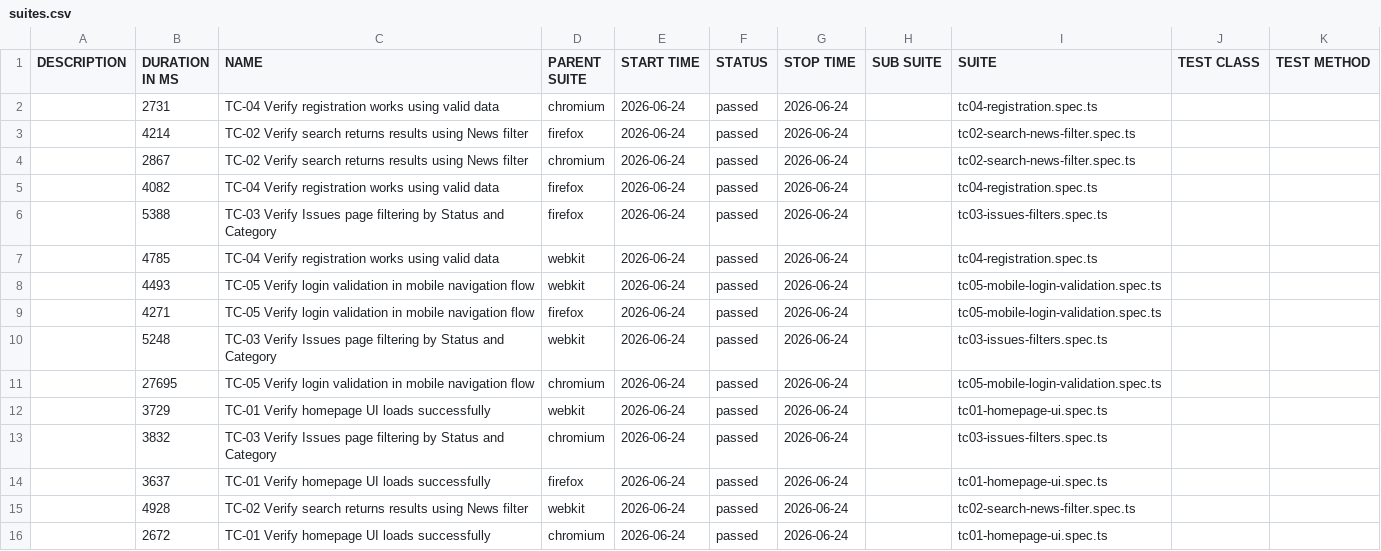
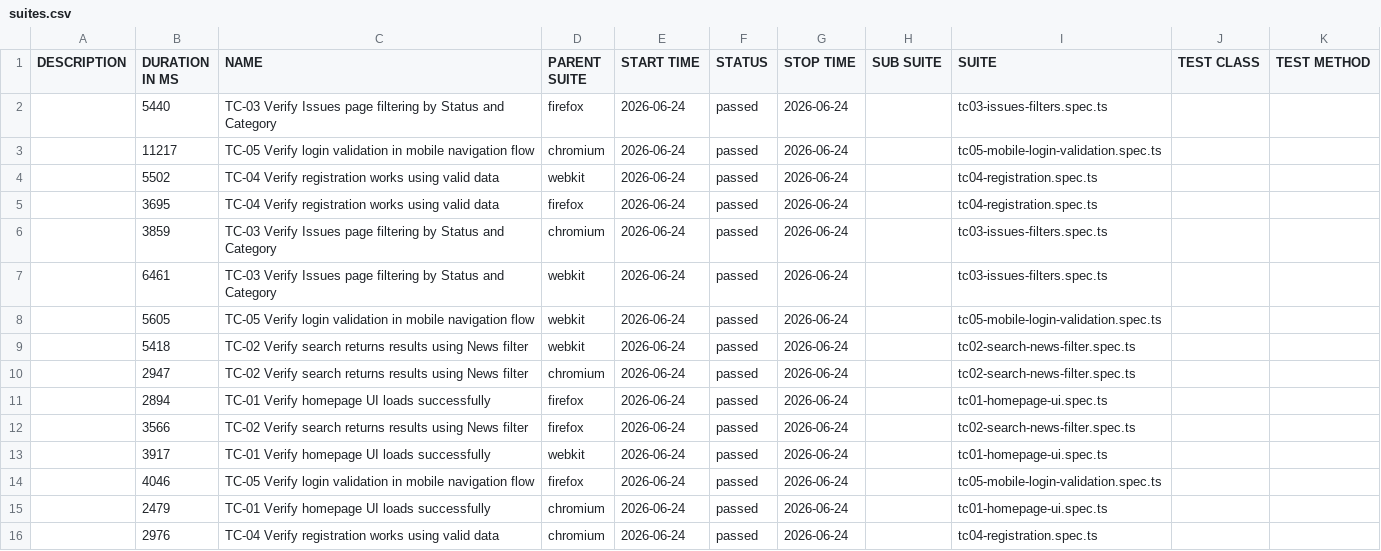
Before and after one commit to KonstantinKovalenko/redmine-playwright-framework, a CSV file: data/suites.csv, drawn as a sheet.

```diff
--- a/data/suites.csv
+++ b/data/suites.csv
@@ -1,16 +1,16 @@
 "DESCRIPTION","DURATION IN MS","NAME","PARENT SUITE","START TIME","STATUS","STOP TIME","SUB SUITE","SUITE","TEST CLASS","TEST METHOD"
-"","2731","TC-04 Verify registration works using valid data","chromium","2026-06-24","passed","2026-06-24","","tc04-registration.spec.ts","",""
-"","4214","TC-02 Verify search returns results using News filter","firefox","2026-06-24","passed","2026-06-24","","tc02-search-news-filter.spec.ts","",""
-"","2867","TC-02 Verify search returns results using News filter","chromium","2026-06-24","passed","2026-06-24","","tc02-search-news-filter.spec.ts","",""
-"","4082","TC-04 Verify registration works using valid data","firefox","2026-06-24","passed","2026-06-24","","tc04-registration.spec.ts","",""
-"","5388","TC-03 Verify Issues page filtering by Status and Category","firefox","2026-06-24","passed","2026-06-24","","tc03-issues-filters.spec.ts","",""
-"","4785","TC-04 Verify registration works using valid data","webkit","2026-06-24","passed","2026-06-24","","tc04-registration.spec.ts","",""
-"","4493","TC-05 Verify login validation in mobile navigation flow","webkit","2026-06-24","passed","2026-06-24","","tc05-mobile-login-validation.spec.ts","",""
-"","4271","TC-05 Verify login validation in mobile navigation flow","firefox","2026-06-24","passed","2026-06-24","","tc05-mobile-login-validation.spec.ts","",""
-"","5248","TC-03 Verify Issues page filtering by Status and Category","webkit","2026-06-24","passed","2026-06-24","","tc03-issues-filters.spec.ts","",""
-"","27695","TC-05 Verify login validation in mobile navigation flow","chromium","2026-06-24","passed","2026-06-24","","tc05-mobile-login-validation.spec.ts","",""
-"","3729","TC-01 Verify homepage UI loads successfully","webkit","2026-06-24","passed","2026-06-24","","tc01-homepage-ui.spec.ts","",""
-"","3832","TC-03 Verify Issues page filtering by Status and Category","chromium","2026-06-24","passed","2026-06-24","","tc03-issues-filters.spec.ts","",""
-"","3637","TC-01 Verify homepage UI loads successfully","firefox","2026-06-24","passed","2026-06-24","","tc01-homepage-ui.spec.ts","",""
-"","4928","TC-02 Verify search returns results using News filter","webkit","2026-06-24","passed","2026-06-24","","tc02-search-news-filter.spec.ts","",""
-"","2672","TC-01 Verify homepage UI loads successfully","chromium","2026-06-24","passed","2026-06-24","","tc01-homepage-ui.spec.ts","",""
+"","5440","TC-03 Verify Issues page filtering by Status and Category","firefox","2026-06-24","passed","2026-06-24","","tc03-issues-filters.spec.ts","",""
+"","11217","TC-05 Verify login validation in mobile navigation flow","chromium","2026-06-24","passed","2026-06-24","","tc05-mobile-login-validation.spec.ts","",""
+"","5502","TC-04 Verify registration works using valid data","webkit","2026-06-24","passed","2026-06-24","","tc04-registration.spec.ts","",""
+"","3695","TC-04 Verify registration works using valid data","firefox","2026-06-24","passed","2026-06-24","","tc04-registration.spec.ts","",""
+"","3859","TC-03 Verify Issues page filtering by Status and Category","chromium","2026-06-24","passed","2026-06-24","","tc03-issues-filters.spec.ts","",""
+"","6461","TC-03 Verify Issues page filtering by Status and Category","webkit","2026-06-24","passed","2026-06-24","","tc03-issues-filters.spec.ts","",""
+"","5605","TC-05 Verify login validation in mobile navigation flow","webkit","2026-06-24","passed","2026-06-24","","tc05-mobile-login-validation.spec.ts","",""
+"","5418","TC-02 Verify search returns results using News filter","webkit","2026-06-24","passed","2026-06-24","","tc02-search-news-filter.spec.ts","",""
+"","2947","TC-02 Verify search returns results using News filter","chromium","2026-06-24","passed","2026-06-24","","tc02-search-news-filter.spec.ts","",""
+"","2894","TC-01 Verify homepage UI loads successfully","firefox","2026-06-24","passed","2026-06-24","","tc01-homepage-ui.spec.ts","",""
+"","3566","TC-02 Verify search returns results using News filter","firefox","2026-06-24","passed","2026-06-24","","tc02-search-news-filter.spec.ts","",""
+"","3917","TC-01 Verify homepage UI loads successfully","webkit","2026-06-24","passed","2026-06-24","","tc01-homepage-ui.spec.ts","",""
+"","4046","TC-05 Verify login validation in mobile navigation flow","firefox","2026-06-24","passed","2026-06-24","","tc05-mobile-login-validation.spec.ts","",""
+"","2479","TC-01 Verify homepage UI loads successfully","chromium","2026-06-24","passed","2026-06-24","","tc01-homepage-ui.spec.ts","",""
+"","2976","TC-04 Verify registration works using valid data","chromium","2026-06-24","passed","2026-06-24","","tc04-registration.spec.ts","",""
```
Also changed, not shown: 50 other files.
